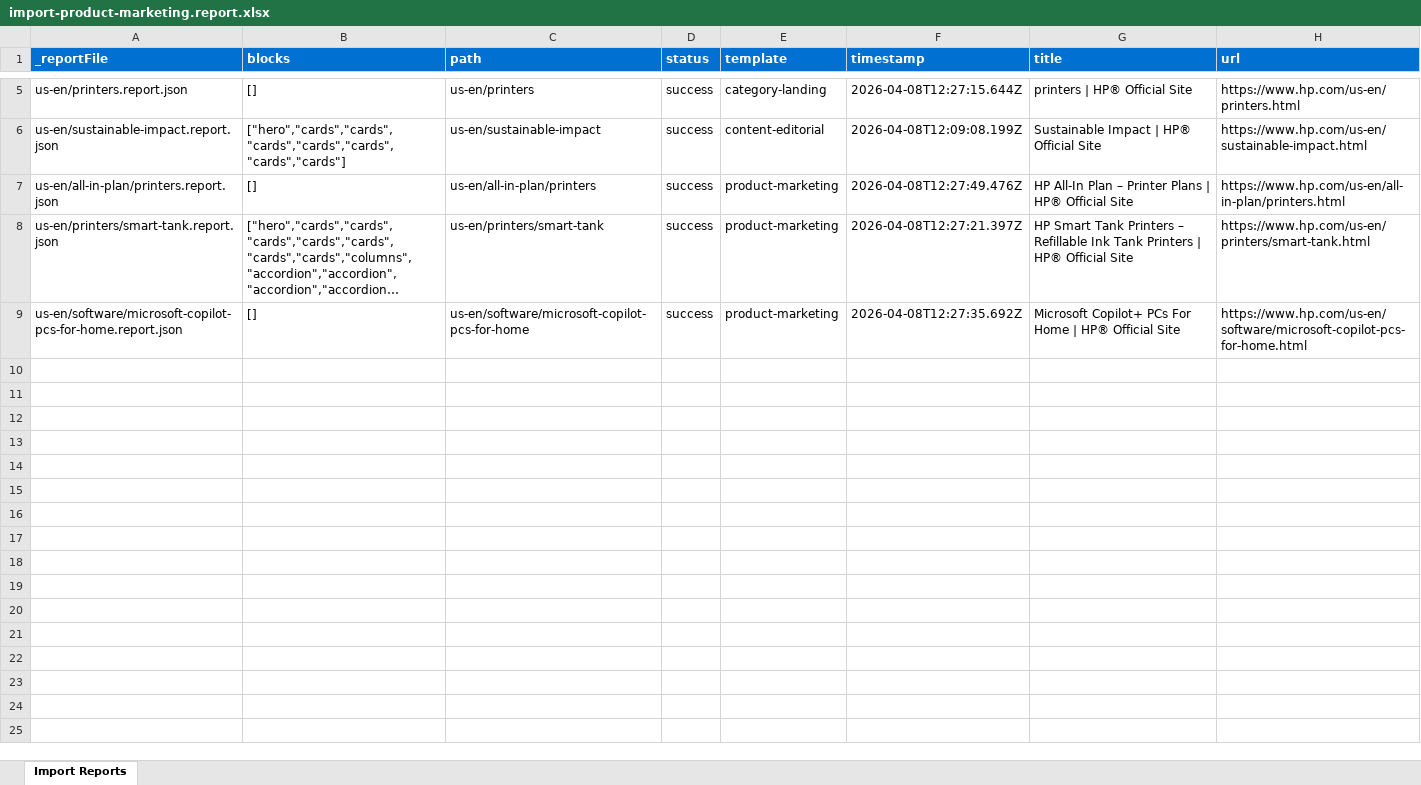
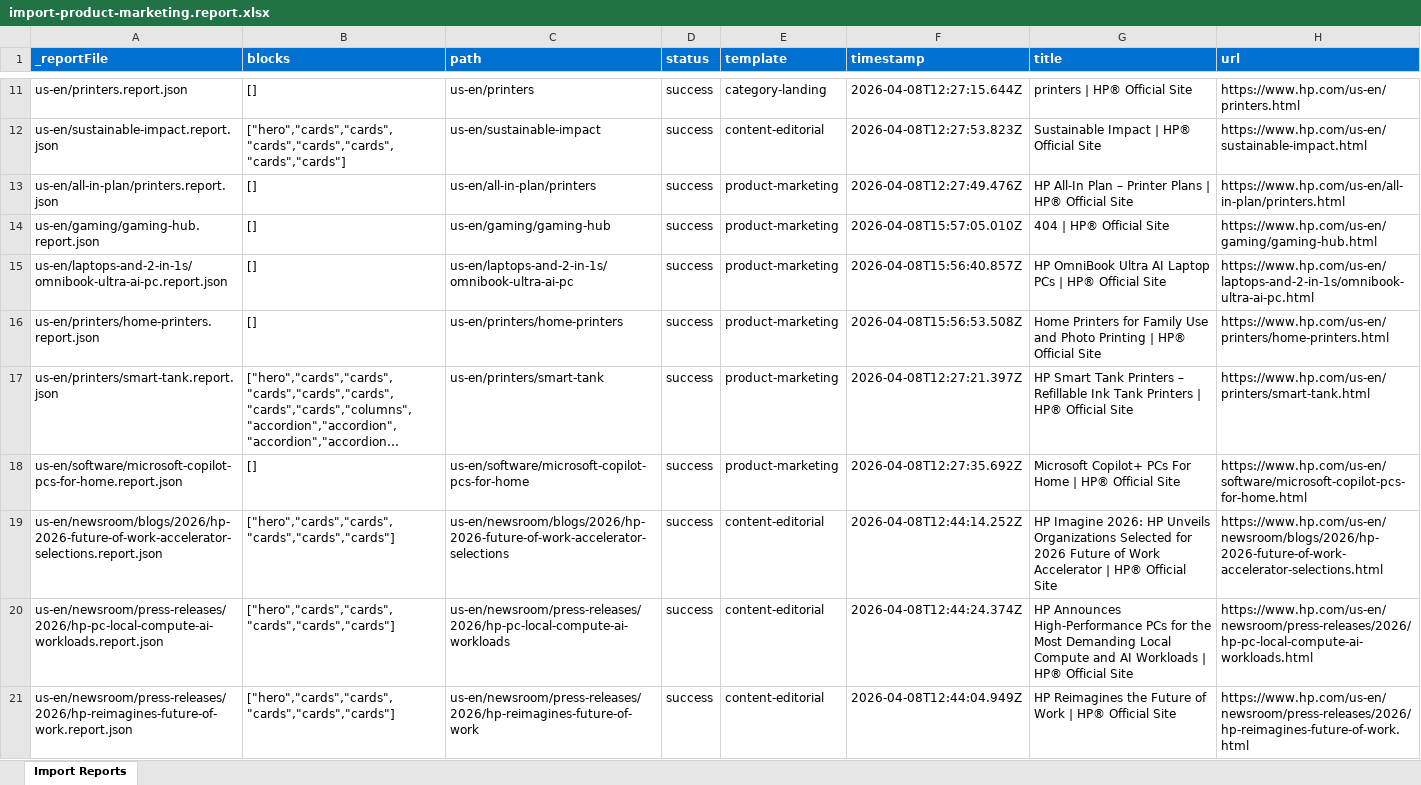
Before and after one commit to ajaniadobe/ema-hp, an Excel workbook: tools/importer/reports/import-product-marketing.report.xlsx, sheet Import Reports, drawn as a sheet; only a part is shown, gaps mark what is left out; long unchanged cells end in …; values as stored, in another font and other column widths than the file's, no borders; addresses are those after the commit; the diff covers the shown part only; the diff names each change by its address in the sheet, - before the commit and + after, or states it on an @@ line.

```diff
--- a/tools/importer/reports/import-product-marketing.report.xlsx (sheet Import Reports)
+++ b/tools/importer/reports/import-product-marketing.report.xlsx (sheet Import Reports)
-F12 (timestamp): 2026-04-08T12:09:08.199Z
+F12 (timestamp): 2026-04-08T12:27:53.823Z
+row 14: us-en/gaming/gaming-hub.report.json | [] | us-en/gaming/gaming-hub | success | product-marketing | 2026-04-08T15:57:05.010Z | 404 | HP® Official Site | https://www.hp.com/us-en/gaming/gaming-hub.html
+row 15: us-en/laptops-and-2-in-1s/omnibook-ultra-ai-pc.report.json | [] | us-en/laptops-and-2-in-1s/omnibook-ultra-ai-pc | success | product-marketing | 2026-04-08T15:56:40.857Z | HP OmniBook Ultra AI Laptop PCs | HP® Official Site | https://www.hp.com/us-en/laptops-and-2-in-1s/omnibook-ultra-ai-pc.html
+row 16: us-en/printers/home-printers.report.json | [] | us-en/printers/home-printers | success | product-marketing | 2026-04-08T15:56:53.508Z | Home Printers for Family Use and Photo Printing | HP® Official Site | https://www.hp.com/us-en/printers/home-printers.html
+row 19: us-en/newsroom/blogs/2026/hp-2026-future-of-work-accelerator-selections.report.json | ["hero","cards","cards","cards","cards","cards"] | us-en/newsroom/blogs/2026/hp-2026-future-of-work-accelerator-selections | success | content-editorial | 2026-04-08T12:44:14.252Z | HP Imagine 2026: HP Unveils Organizations Selected for 2026 Future of Work Accelerator | HP® Official Site | https://www.hp.com/us-en/newsroom/blogs/2026/hp-2026-future-of-work-accelerator-selections.html
+row 20: us-en/newsroom/press-releases/2026/hp-pc-local-compute-ai-workloads.report.json | ["hero","cards","cards","cards","cards","cards"] | us-en/newsroom/press-releases/2026/hp-pc-local-compute-ai-workloads | success | content-editorial | 2026-04-08T12:44:24.374Z | HP Announces High-Performance PCs for the Most Demanding Local Compute and AI Workloads | HP® Official Site | https://www.hp.com/us-en/newsroom/press-releases/2026/hp-pc-local-compute-ai-workloads.html
+row 21: us-en/newsroom/press-releases/2026/hp-reimagines-future-of-work.report.json | ["hero","cards","cards","cards","cards","cards"] | us-en/newsroom/press-releases/2026/hp-reimagines-future-of-work | success | content-editorial | 2026-04-08T12:44:04.949Z | HP Reimagines the Future of Work | HP® Official Site | https://www.hp.com/us-en/newsroom/press-releases/2026/hp-reimagines-future-of-work.html
```
Also changed, not shown: 6 added rows elsewhere in this sheet, tools/importer/reports/import-content-editorial.report.xlsx, 14 other files.
